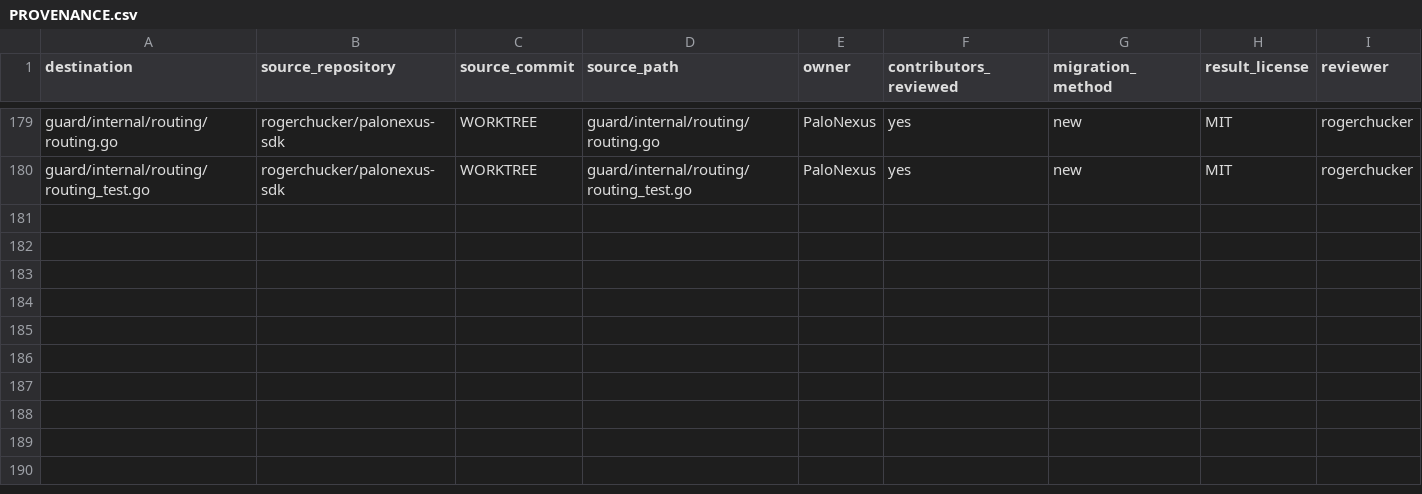
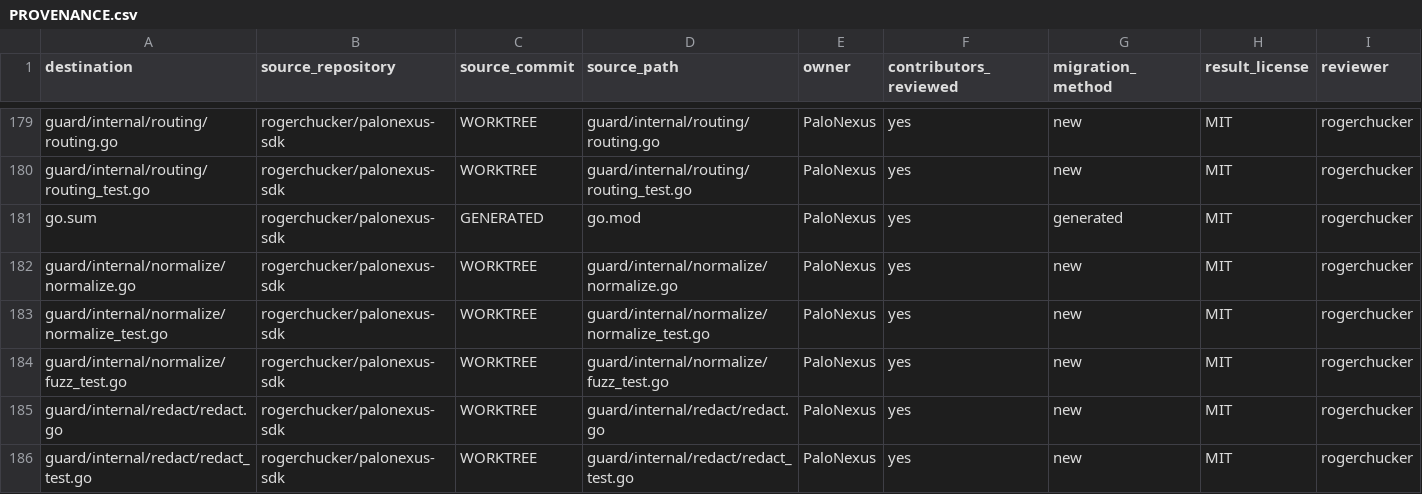
Before and after one commit to rogerchucker/palonexus-sdk, a CSV file: docs/legal/PROVENANCE.csv, drawn as a sheet; only a part is shown, gaps mark what is left out.

Commit message:
feat(guard): add canonical action normalization
Signed-off-by: Rajarshi Chakraborty <rajarshic@gmail.com>

```diff
--- a/docs/legal/PROVENANCE.csv
+++ b/docs/legal/PROVENANCE.csv
@@ -180 +180,7 @@ guard/internal/routing/routing.go,rogerchucker/palonexus-sdk,WORKTREE,guard/inte
 guard/internal/routing/routing_test.go,rogerchucker/palonexus-sdk,WORKTREE,guard/internal/routing/routing_test.go,PaloNexus,yes,new,MIT,rogerchucker
+go.sum,rogerchucker/palonexus-sdk,GENERATED,go.mod,PaloNexus,yes,generated,MIT,rogerchucker
+guard/internal/normalize/normalize.go,rogerchucker/palonexus-sdk,WORKTREE,guard/internal/normalize/normalize.go,PaloNexus,yes,new,MIT,rogerchucker
+guard/internal/normalize/normalize_test.go,rogerchucker/palonexus-sdk,WORKTREE,guard/internal/normalize/normalize_test.go,PaloNexus,yes,new,MIT,rogerchucker
+guard/internal/normalize/fuzz_test.go,rogerchucker/palonexus-sdk,WORKTREE,guard/internal/normalize/fuzz_test.go,PaloNexus,yes,new,MIT,rogerchucker
+guard/internal/redact/redact.go,rogerchucker/palonexus-sdk,WORKTREE,guard/internal/redact/redact.go,PaloNexus,yes,new,MIT,rogerchucker
+guard/internal/redact/redact_test.go,rogerchucker/palonexus-sdk,WORKTREE,guard/internal/redact/redact_test.go,PaloNexus,yes,new,MIT,rogerchucker
```
Also changed, not shown: 10 other files.
